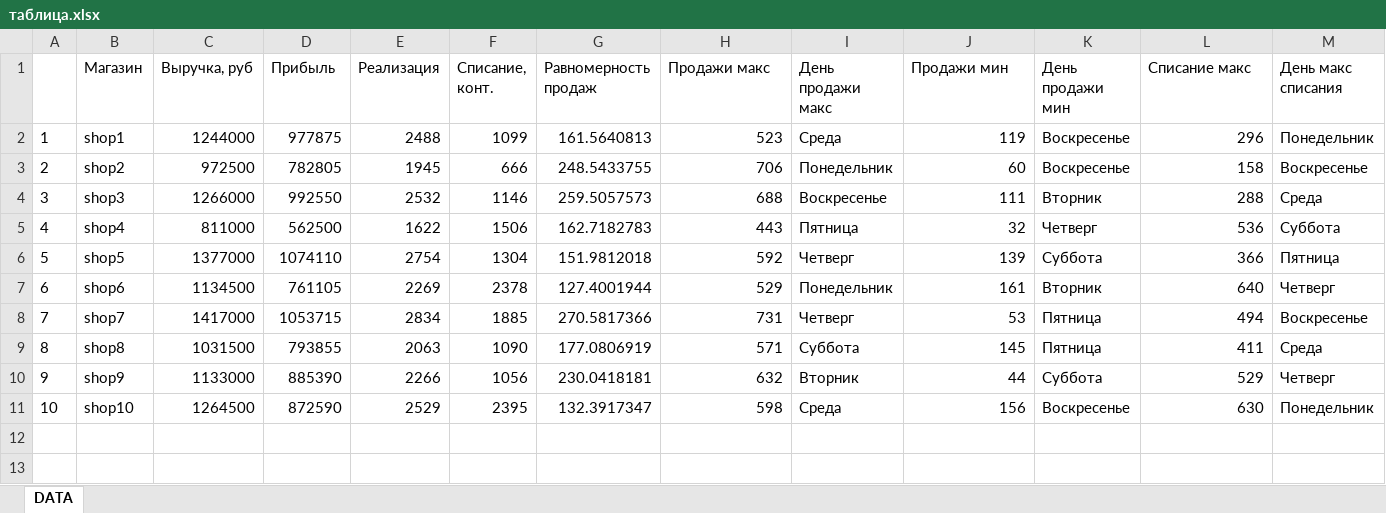
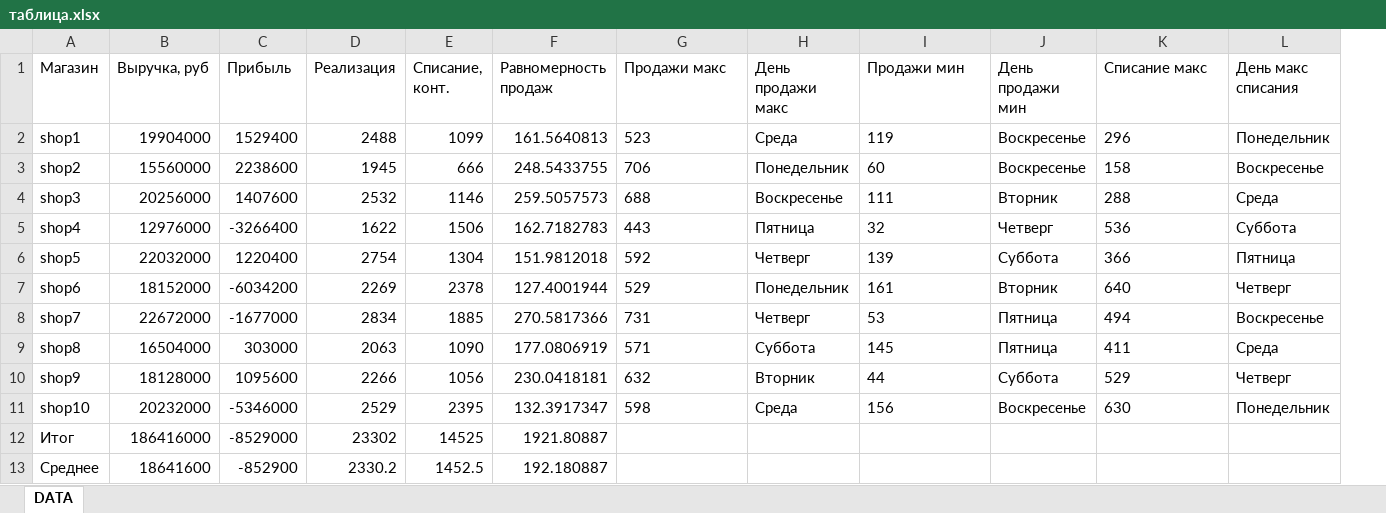
Before and after one commit to GeorgiyDemo/FA, an Excel workbook: Course II/R/Diksi/result/таблица.xlsx, sheet DATA, drawn as a sheet; values as stored, in another font and other column widths than the file's, no borders; removed rows and columns are numbered as before the commit, all else as after; the diff names each change by its address in the sheet, - before the commit and + after, or states it on an @@ line.

```diff
--- a/Course II/R/Diksi/result/таблица.xlsx (sheet DATA)
+++ b/Course II/R/Diksi/result/таблица.xlsx (sheet DATA)
-column A, rows 2-11: 1 | 2 | 3 | 4 | 5 | 6 | 7 | 8 | 9 | 10
-B2 (Выручка, руб): 1244000
+B2 (Выручка, руб): 19904000
-C2 (Прибыль): 977875
+C2 (Прибыль): 1529400
-G2:G11 alignment: right
+G2:G11 alignment: left
-I2:I11 alignment: right
+I2:I11 alignment: left
-K2:K11 alignment: right
+K2:K11 alignment: left
-B3 (Выручка, руб): 972500
+B3 (Выручка, руб): 15560000
-C3 (Прибыль): 782805
+C3 (Прибыль): 2238600
-B4 (Выручка, руб): 1266000
+B4 (Выручка, руб): 20256000
-C4 (Прибыль): 992550
+C4 (Прибыль): 1407600
-B5 (Выручка, руб): 811000
+B5 (Выручка, руб): 12976000
-C5 (Прибыль): 562500
+C5 (Прибыль): -3266400
-B6 (Выручка, руб): 1377000
+B6 (Выручка, руб): 22032000
-C6 (Прибыль): 1074110
+C6 (Прибыль): 1220400
-B7 (Выручка, руб): 1134500
+B7 (Выручка, руб): 18152000
-C7 (Прибыль): 761105
+C7 (Прибыль): -6034200
-B8 (Выручка, руб): 1417000
+B8 (Выручка, руб): 22672000
-C8 (Прибыль): 1053715
+C8 (Прибыль): -1677000
-B9 (Выручка, руб): 1031500
+B9 (Выручка, руб): 16504000
-C9 (Прибыль): 793855
+C9 (Прибыль): 303000
-B10 (Выручка, руб): 1133000
+B10 (Выручка, руб): 18128000
-C10 (Прибыль): 885390
+C10 (Прибыль): 1095600
-B11 (Выручка, руб): 1264500
+B11 (Выручка, руб): 20232000
-C11 (Прибыль): 872590
+C11 (Прибыль): -5346000
+row 12: Итог | 186416000 | -8529000 | 23302 | 14525 | 1921.80887
+row 13: Среднее | 18641600 | -852900 | 2330.2 | 1452.5 | 192.180887
```
Also changed, not shown: 3 other files.
